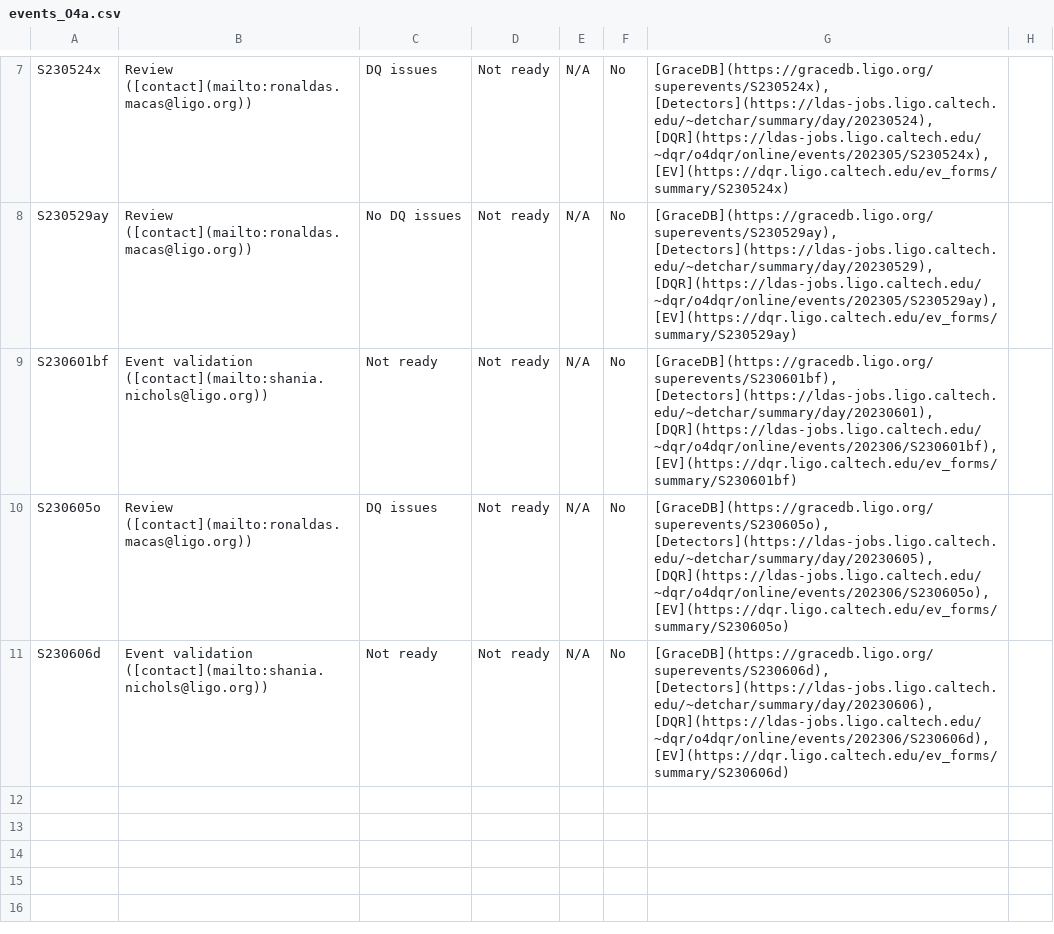
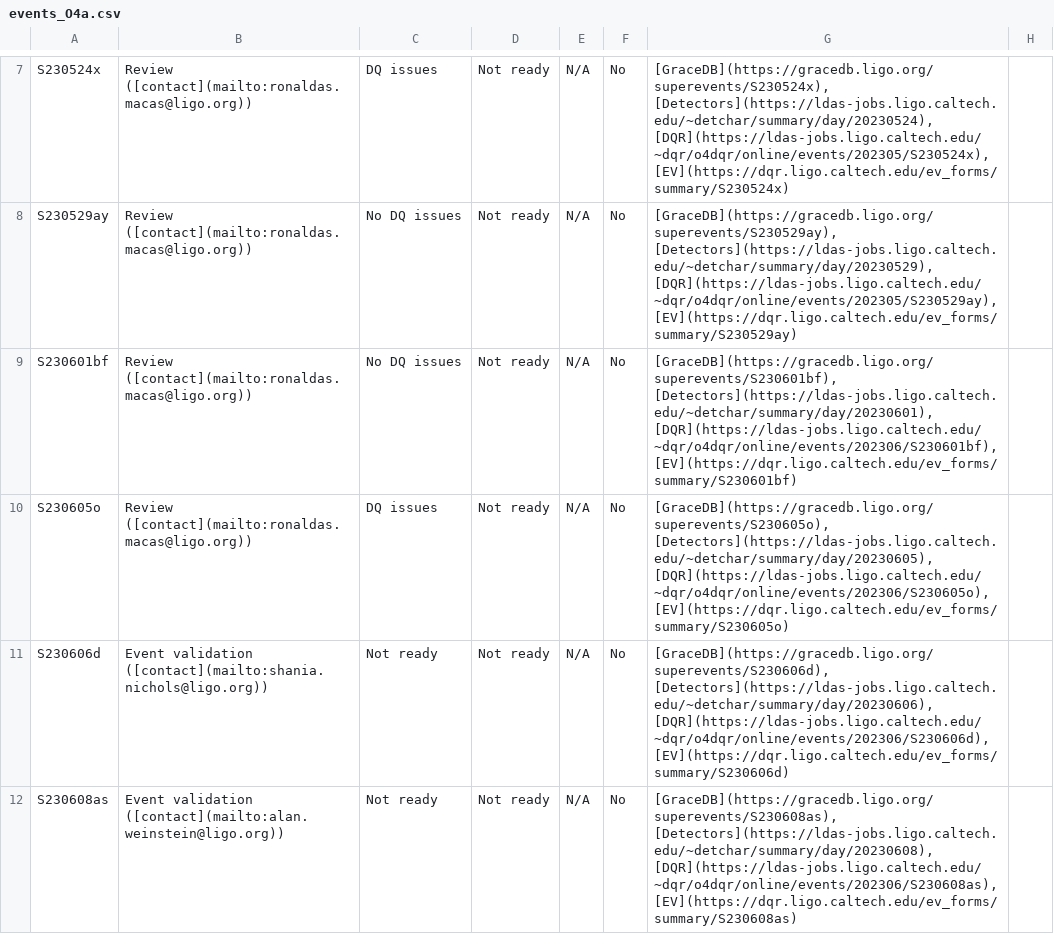
Before and after one commit to siddharth101/event_validation, a CSV file: data/events_O4a.csv, drawn as a sheet; only a part is shown, gaps mark what is left out.

Commit message:
adding newest events

```diff
--- a/data/events_O4a.csv
+++ b/data/events_O4a.csv
@@ -8,4 +8,5 @@ S230524x,Review ([contact](mailto:ronaldas.macas@ligo.org)),DQ issues,Not ready,
 S230529ay,Review ([contact](mailto:ronaldas.macas@ligo.org)),No DQ issues,Not ready,N/A,No,"[GraceDB](https://gracedb.ligo.org/superevents/S230529ay), [Detectors](https://ldas-jobs.ligo.caltech.edu/~detchar/summary/day/20230529), [DQR](https://ldas-jobs.ligo.caltech.edu/~dqr/o4dqr/online/events/202305/S230529ay), [EV](https://dqr.ligo.caltech.edu/ev_forms/summary/S230529ay)",
-S230601bf,Event validation ([contact](mailto:shania.nichols@ligo.org)),Not ready,Not ready,N/A,No,"[GraceDB](https://gracedb.ligo.org/superevents/S230601bf), [Detectors](https://ldas-jobs.ligo.caltech.edu/~detchar/summary/day/20230601), [DQR](https://ldas-jobs.ligo.caltech.edu/~dqr/o4dqr/online/events/202306/S230601bf), [EV](https://dqr.ligo.caltech.edu/ev_forms/summary/S230601bf)",
+S230601bf,Review ([contact](mailto:ronaldas.macas@ligo.org)),No DQ issues,Not ready,N/A,No,"[GraceDB](https://gracedb.ligo.org/superevents/S230601bf), [Detectors](https://ldas-jobs.ligo.caltech.edu/~detchar/summary/day/20230601), [DQR](https://ldas-jobs.ligo.caltech.edu/~dqr/o4dqr/online/events/202306/S230601bf), [EV](https://dqr.ligo.caltech.edu/ev_forms/summary/S230601bf)",
 S230605o,Review ([contact](mailto:ronaldas.macas@ligo.org)),DQ issues,Not ready,N/A,No,"[GraceDB](https://gracedb.ligo.org/superevents/S230605o), [Detectors](https://ldas-jobs.ligo.caltech.edu/~detchar/summary/day/20230605), [DQR](https://ldas-jobs.ligo.caltech.edu/~dqr/o4dqr/online/events/202306/S230605o), [EV](https://dqr.ligo.caltech.edu/ev_forms/summary/S230605o)",
 S230606d,Event validation ([contact](mailto:shania.nichols@ligo.org)),Not ready,Not ready,N/A,No,"[GraceDB](https://gracedb.ligo.org/superevents/S230606d), [Detectors](https://ldas-jobs.ligo.caltech.edu/~detchar/summary/day/20230606), [DQR](https://ldas-jobs.ligo.caltech.edu/~dqr/o4dqr/online/events/202306/S230606d), [EV](https://dqr.ligo.caltech.edu/ev_forms/summary/S230606d)",
+S230608as,Event validation ([contact](mailto:alan.weinstein@ligo.org)),Not ready,Not ready,N/A,No,"[GraceDB](https://gracedb.ligo.org/superevents/S230608as), [Detectors](https://ldas-jobs.ligo.caltech.edu/~detchar/summary/day/20230608), [DQR](https://ldas-jobs.ligo.caltech.edu/~dqr/o4dqr/online/events/202306/S230608as), [EV](https://dqr.ligo.caltech.edu/ev_forms/summary/S230608as)",
```
Also changed, not shown: 2 other files.
